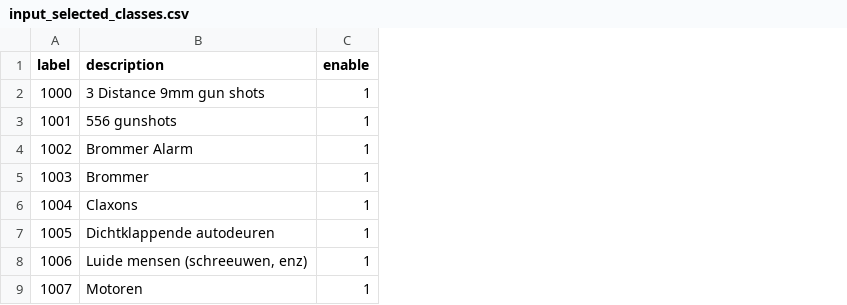
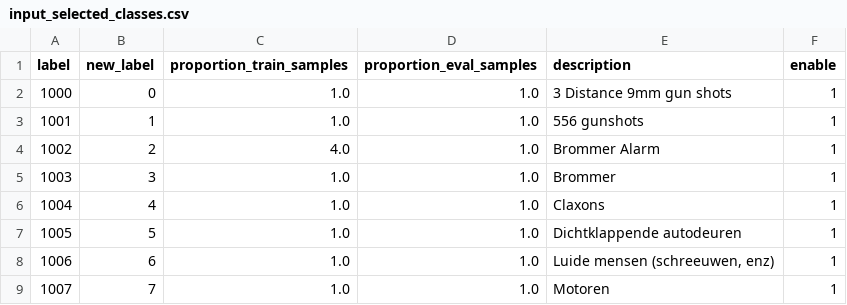
Before and after one commit to SensingClues/serval, a CSV file: data/amsterdam_custom_samples/csv_files/input_selected_classes.csv, drawn as a sheet; only a part is shown; the diff names each change by its address in the sheet, - before the commit and + after, or states it on an @@ line.

```diff
--- a/data/amsterdam_custom_samples/csv_files/input_selected_classes.csv
+++ b/data/amsterdam_custom_samples/csv_files/input_selected_classes.csv
+column B (new_label), rows 2-9: 0 | 1 | 2 | 3 | 4 | 5 | 6 | 7
+column C (proportion_train_samples), rows 2-9: 1.0 | 1.0 | 4.0 | 1.0 | 1.0 | 1.0 | 1.0 | 1.0
+column D (proportion_eval_samples), rows 2-9: all 1.0
```
Also changed, not shown: data/amsterdam_custom_samples/csv_files/input_selected_wav_samples.csv, 3 other files.
